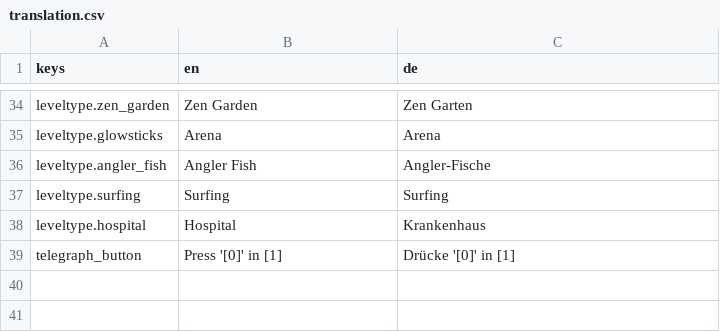
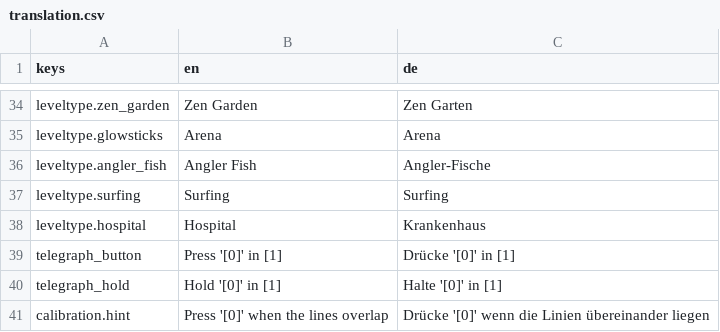
Before and after one commit to substain/gameoff2025, a CSV file: ui/translation/translation.csv, drawn as a sheet; only a part is shown, gaps mark what is left out.

```diff
--- a/ui/translation/translation.csv
+++ b/ui/translation/translation.csv
@@ -39 +39,3 @@ leveltype.hospital;Hospital;Krankenhaus
 telegraph_button;Press '[0]' in [1];Drücke '[0]' in [1]
+telegraph_hold;Hold '[0]' in [1];Halte '[0]' in [1]
+calibration.hint;Press '[0]' when the lines overlap;Drücke '[0]' wenn die Linien übereinander liegen
```
Also changed, not shown: 21 other files.
